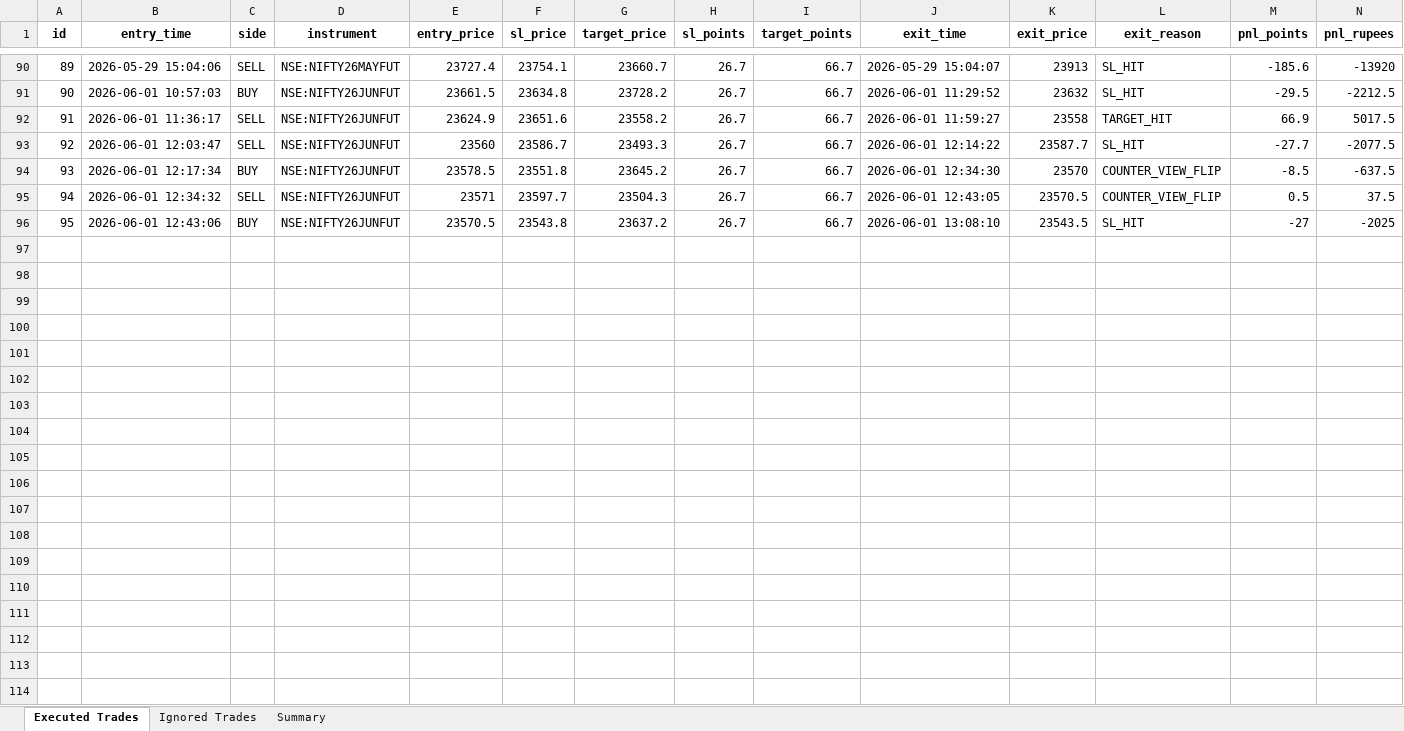
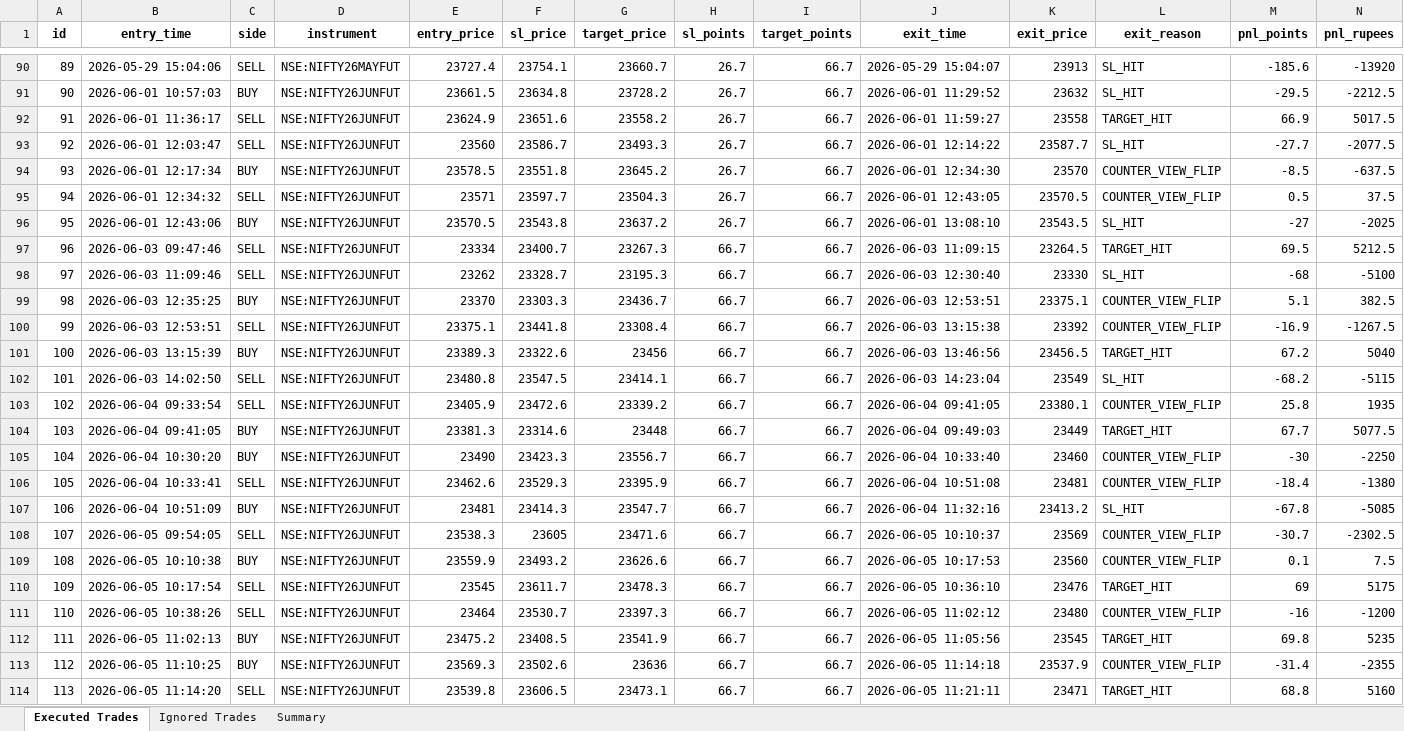
Before and after one commit to farzad006/paper-trading-dashboard, an Excel workbook: paper_trades_analysis.xlsx, sheet Executed Trades, drawn as a sheet; only a part is shown, gaps mark what is left out; values as stored, in another font and other column widths than the file's, no borders; rows hold the shown columns only; the diff names each change by its address in the sheet, - before the commit and + after, or states it on an @@ line.

```diff
--- a/paper_trades_analysis.xlsx (sheet Executed Trades)
+++ b/paper_trades_analysis.xlsx (sheet Executed Trades)
+row 97: 96 | 2026-06-03 09:47:46 | SELL | NSE:NIFTY26JUNFUT | 23334 | 23400.7 | 23267.3 | 66.7 | 66.7 | 2026-06-03 11:09:15 | 23264.5 | TARGET_HIT | 69.5 | 5212.5
+row 98: 97 | 2026-06-03 11:09:46 | SELL | NSE:NIFTY26JUNFUT | 23262 | 23328.7 | 23195.3 | 66.7 | 66.7 | 2026-06-03 12:30:40 | 23330 | SL_HIT | -68 | -5100
+row 99: 98 | 2026-06-03 12:35:25 | BUY | NSE:NIFTY26JUNFUT | 23370 | 23303.3 | 23436.7 | 66.7 | 66.7 | 2026-06-03 12:53:51 | 23375.1 | COUNTER_VIEW_FLIP | 5.1 | 382.5
+row 100: 99 | 2026-06-03 12:53:51 | SELL | NSE:NIFTY26JUNFUT | 23375.1 | 23441.8 | 23308.4 | 66.7 | 66.7 | 2026-06-03 13:15:38 | 23392 | COUNTER_VIEW_FLIP | -16.9 | -1267.5
+row 101: 100 | 2026-06-03 13:15:39 | BUY | NSE:NIFTY26JUNFUT | 23389.3 | 23322.6 | 23456 | 66.7 | 66.7 | 2026-06-03 13:46:56 | 23456.5 | TARGET_HIT | 67.2 | 5040
+row 102: 101 | 2026-06-03 14:02:50 | SELL | NSE:NIFTY26JUNFUT | 23480.8 | 23547.5 | 23414.1 | 66.7 | 66.7 | 2026-06-03 14:23:04 | 23549 | SL_HIT | -68.2 | -5115
+row 103: 102 | 2026-06-04 09:33:54 | SELL | NSE:NIFTY26JUNFUT | 23405.9 | 23472.6 | 23339.2 | 66.7 | 66.7 | 2026-06-04 09:41:05 | 23380.1 | COUNTER_VIEW_FLIP | 25.8 | 1935
+row 104: 103 | 2026-06-04 09:41:05 | BUY | NSE:NIFTY26JUNFUT | 23381.3 | 23314.6 | 23448 | 66.7 | 66.7 | 2026-06-04 09:49:03 | 23449 | TARGET_HIT | 67.7 | 5077.5
+row 105: 104 | 2026-06-04 10:30:20 | BUY | NSE:NIFTY26JUNFUT | 23490 | 23423.3 | 23556.7 | 66.7 | 66.7 | 2026-06-04 10:33:40 | 23460 | COUNTER_VIEW_FLIP | -30 | -2250
+row 106: 105 | 2026-06-04 10:33:41 | SELL | NSE:NIFTY26JUNFUT | 23462.6 | 23529.3 | 23395.9 | 66.7 | 66.7 | 2026-06-04 10:51:08 | 23481 | COUNTER_VIEW_FLIP | -18.4 | -1380
+row 107: 106 | 2026-06-04 10:51:09 | BUY | NSE:NIFTY26JUNFUT | 23481 | 23414.3 | 23547.7 | 66.7 | 66.7 | 2026-06-04 11:32:16 | 23413.2 | SL_HIT | -67.8 | -5085
+row 108: 107 | 2026-06-05 09:54:05 | SELL | NSE:NIFTY26JUNFUT | 23538.3 | 23605 | 23471.6 | 66.7 | 66.7 | 2026-06-05 10:10:37 | 23569 | COUNTER_VIEW_FLIP | -30.7 | -2302.5
+row 109: 108 | 2026-06-05 10:10:38 | BUY | NSE:NIFTY26JUNFUT | 23559.9 | 23493.2 | 23626.6 | 66.7 | 66.7 | 2026-06-05 10:17:53 | 23560 | COUNTER_VIEW_FLIP | 0.1 | 7.5
+row 110: 109 | 2026-06-05 10:17:54 | SELL | NSE:NIFTY26JUNFUT | 23545 | 23611.7 | 23478.3 | 66.7 | 66.7 | 2026-06-05 10:36:10 | 23476 | TARGET_HIT | 69 | 5175
+row 111: 110 | 2026-06-05 10:38:26 | SELL | NSE:NIFTY26JUNFUT | 23464 | 23530.7 | 23397.3 | 66.7 | 66.7 | 2026-06-05 11:02:12 | 23480 | COUNTER_VIEW_FLIP | -16 | -1200
+row 112: 111 | 2026-06-05 11:02:13 | BUY | NSE:NIFTY26JUNFUT | 23475.2 | 23408.5 | 23541.9 | 66.7 | 66.7 | 2026-06-05 11:05:56 | 23545 | TARGET_HIT | 69.8 | 5235
+row 113: 112 | 2026-06-05 11:10:25 | BUY | NSE:NIFTY26JUNFUT | 23569.3 | 23502.6 | 23636 | 66.7 | 66.7 | 2026-06-05 11:14:18 | 23537.9 | COUNTER_VIEW_FLIP | -31.4 | -2355
+row 114: 113 | 2026-06-05 11:14:20 | SELL | NSE:NIFTY26JUNFUT | 23539.8 | 23606.5 | 23473.1 | 66.7 | 66.7 | 2026-06-05 11:21:11 | 23471 | TARGET_HIT | 68.8 | 5160
```
Also changed, not shown: sheet Ignored Trades, sheet Summary, 3 other files.
